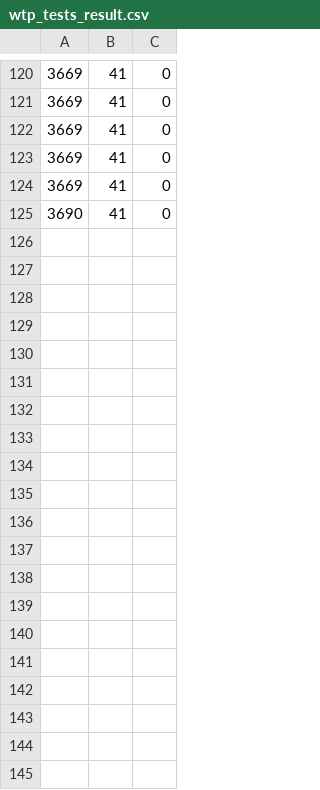
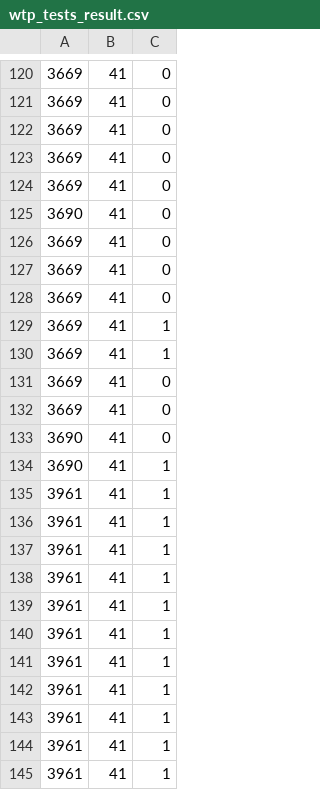
Before and after one commit to Antonio1980/ATS, a CSV file: src/repository/wtp_tests_result.csv, drawn as a sheet; only a part is shown, gaps mark what is left out; the diff covers the shown part only.

```diff
--- a/src/repository/wtp_tests_result.csv
+++ b/src/repository/wtp_tests_result.csv
@@ -125 +125,21 @@
 3690,41,0
+3669,41,0
+3669,41,0
+3669,41,0
+3669,41,1
+3669,41,1
+3669,41,0
+3669,41,0
+3690,41,0
+3690,41,1
+3961,41,1
+3961,41,1
+3961,41,1
+3961,41,1
+3961,41,1
+3961,41,1
+3961,41,1
+3961,41,1
+3961,41,1
+3961,41,1
+3961,41,1
```
Also changed, not shown: 40 added rows elsewhere in this file, src/repository/wtp_tests_customers.csv, 14 other files.
